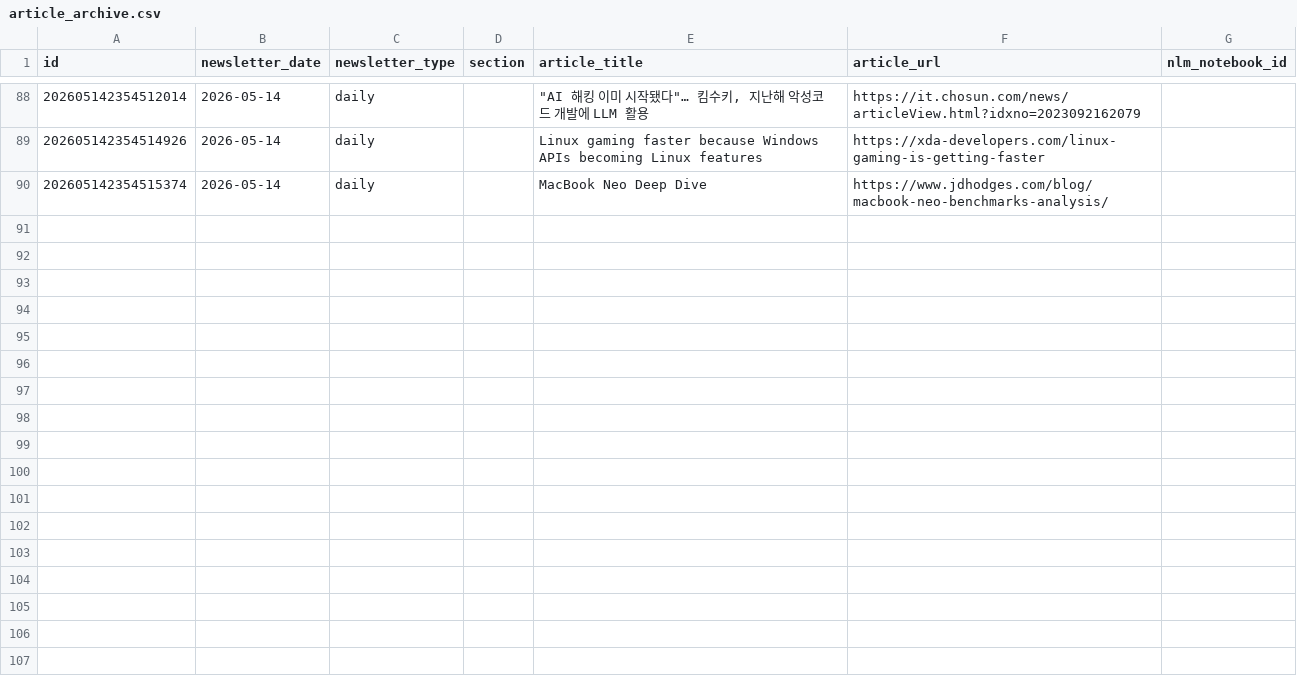
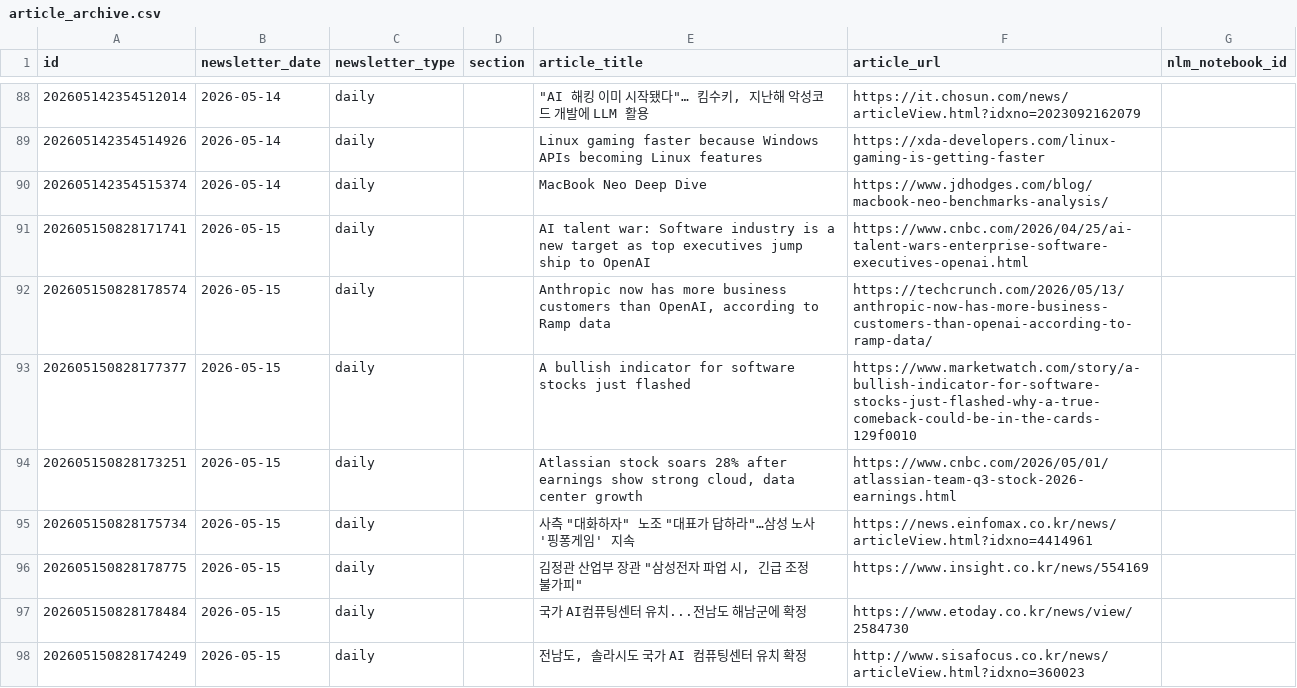
Before and after one commit to ossspri/spri-newsletter, a CSV file: data/db/article_archive.csv, drawn as a sheet; only a part is shown, gaps mark what is left out; the diff names each change by its address in the sheet, - before the commit and + after, or states it on an @@ line.

Commit message:
auto: 2026-05-15 daily

```diff
--- a/data/db/article_archive.csv
+++ b/data/db/article_archive.csv
+row 91: 202605150828171741 | 2026-05-15 | daily |  | AI talent war: Software industry is a new target as top executives jump ship to OpenAI | https://www.cnbc.com/2026/04/25/ai-talent-wars-enterprise-software-executives-openai.html
+row 92: 202605150828178574 | 2026-05-15 | daily |  | Anthropic now has more business customers than OpenAI, according to Ramp data | https://techcrunch.com/2026/05/13/anthropic-now-has-more-business-customers-than-openai-according-to-ramp-data/
+row 93: 202605150828177377 | 2026-05-15 | daily |  | A bullish indicator for software stocks just flashed | https://www.marketwatch.com/story/a-bullish-indicator-for-software-stocks-just-flashed-why-a-true-comeback-could-be-in-the-cards-129f0010
+row 94: 202605150828173251 | 2026-05-15 | daily |  | Atlassian stock soars 28% after earnings show strong cloud, data center growth | https://www.cnbc.com/2026/05/01/atlassian-team-q3-stock-2026-earnings.html
+row 95: 202605150828175734 | 2026-05-15 | daily |  | 사측 "대화하자" 노조 "대표가 답하라"…삼성 노사 '핑퐁게임' 지속 | https://news.einfomax.co.kr/news/articleView.html?idxno=4414961
+row 96: 202605150828178775 | 2026-05-15 | daily |  | 김정관 산업부 장관 "삼성전자 파업 시, 긴급 조정 불가피" | https://www.insight.co.kr/news/554169
+row 97: 202605150828178484 | 2026-05-15 | daily |  | 국가 AI컴퓨팅센터 유치...전남도 해남군에 확정 | https://www.etoday.co.kr/news/view/2584730
+row 98: 202605150828174249 | 2026-05-15 | daily |  | 전남도, 솔라시도 국가 AI 컴퓨팅센터 유치 확정 | http://www.sisafocus.co.kr/news/articleView.html?idxno=360023
```
Also changed, not shown: data/db/newsletter_log.csv, 1 other file.
